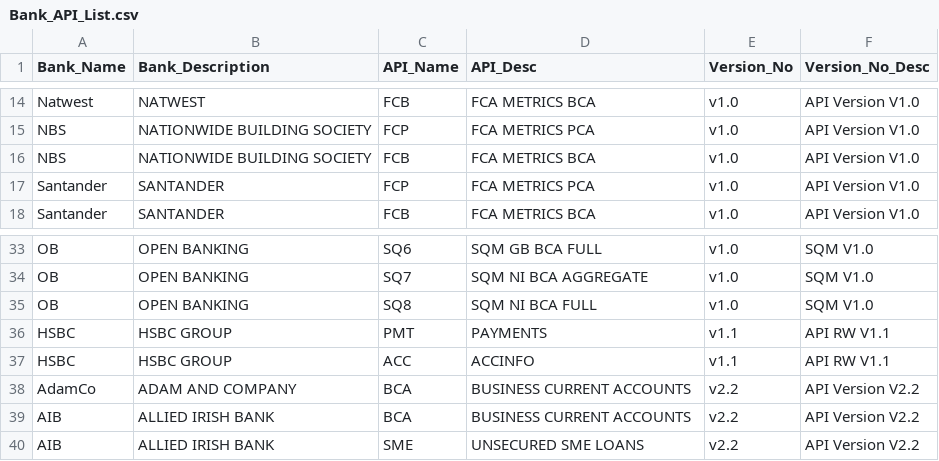
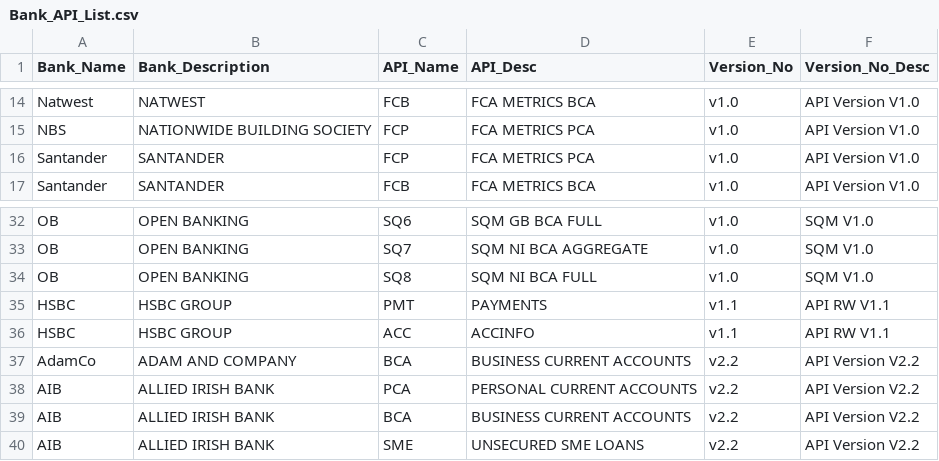
Before and after one commit to steffanvanmolendorff/SASWeb, a CSV file: Bank_API_List.csv, drawn as a sheet; only a part is shown, gaps mark what is left out.

```diff
--- a/Bank_API_List.csv
+++ b/Bank_API_List.csv
@@ -15,3 +15,2 @@ Natwest,NATWEST,FCB,FCA METRICS BCA,v1.0,API Version V1.0
 NBS,NATIONWIDE BUILDING SOCIETY,FCP,FCA METRICS PCA,v1.0,API Version V1.0
-NBS,NATIONWIDE BUILDING SOCIETY,FCB,FCA METRICS BCA,v1.0,API Version V1.0
 Santander,SANTANDER,FCP,FCA METRICS PCA,v1.0,API Version V1.0
@@ -38,2 +37,3 @@ HSBC,HSBC GROUP,ACC,ACCINFO,v1.1,API RW V1.1
 AdamCo,ADAM AND COMPANY,BCA,BUSINESS CURRENT ACCOUNTS,v2.2,API Version V2.2
+AIB,ALLIED IRISH BANK,PCA,PERSONAL CURRENT ACCOUNTS,v2.2,API Version V2.2
 AIB,ALLIED IRISH BANK,BCA,BUSINESS CURRENT ACCOUNTS,v2.2,API Version V2.2
```
Also changed, not shown: API_Config.csv, 8 other files.
